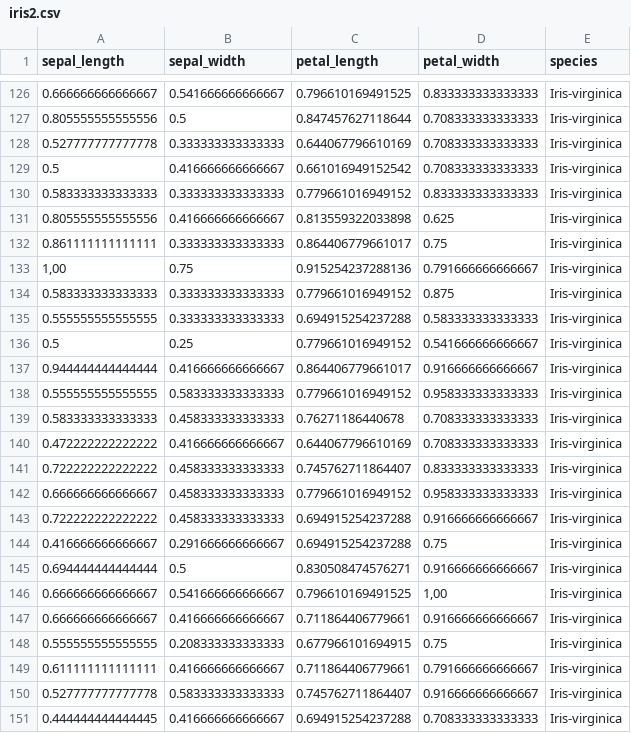
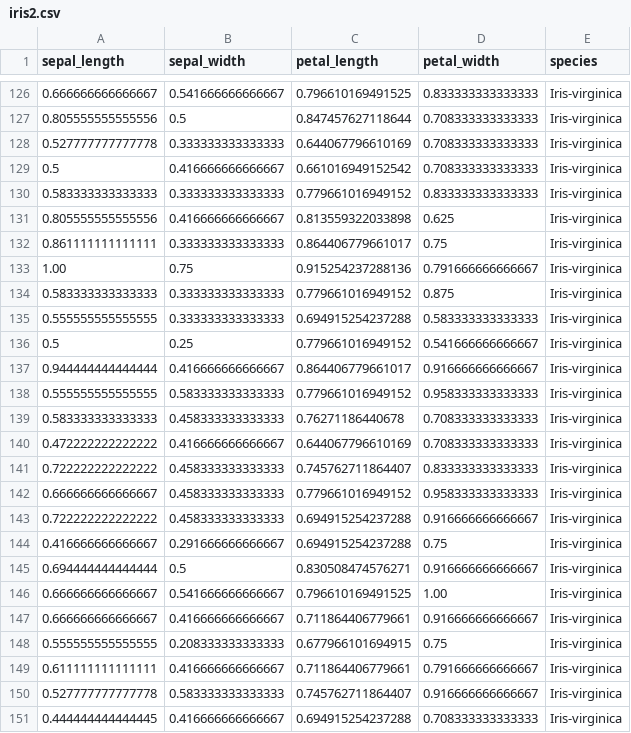
Before and after one commit to bambangari/kmeans, a CSV file: iris2.csv, drawn as a sheet; only a part is shown, gaps mark what is left out.

Commit message:
Update iris2.csv

```diff
--- a/iris2.csv
+++ b/iris2.csv
@@ -132,3 +132,3 @@ sepal_length;sepal_width;petal_length;petal_width;species
 0.861111111111111;0.333333333333333;0.864406779661017;0.75;Iris-virginica
-1,00;0.75;0.915254237288136;0.791666666666667;Iris-virginica
+1.00;0.75;0.915254237288136;0.791666666666667;Iris-virginica
 0.583333333333333;0.333333333333333;0.779661016949152;0.875;Iris-virginica
@@ -145,3 +145,3 @@ sepal_length;sepal_width;petal_length;petal_width;species
 0.694444444444444;0.5;0.830508474576271;0.916666666666667;Iris-virginica
-0.666666666666667;0.541666666666667;0.796610169491525;1,00;Iris-virginica
+0.666666666666667;0.541666666666667;0.796610169491525;1.00;Iris-virginica
 0.666666666666667;0.416666666666667;0.711864406779661;0.916666666666667;Iris-virginica
```
